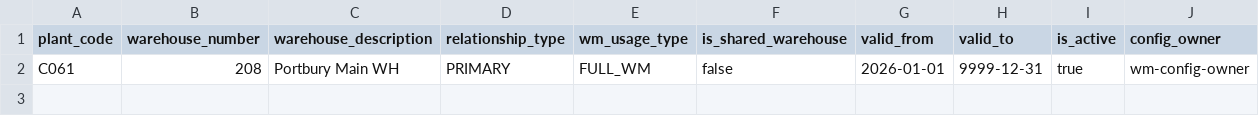
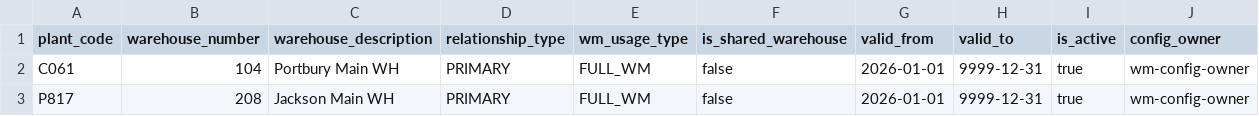
Before and after one commit to timgeldard/connected-operations-intelligence, a CSV file: data-products/io-reporting/resources/config/site_config_warehouse.csv, drawn as a sheet.

```diff
--- a/data-products/io-reporting/resources/config/site_config_warehouse.csv
+++ b/data-products/io-reporting/resources/config/site_config_warehouse.csv
@@ -1,2 +1,3 @@
 plant_code,warehouse_number,warehouse_description,relationship_type,wm_usage_type,is_shared_warehouse,valid_from,valid_to,is_active,config_owner
-C061,208,Portbury Main WH,PRIMARY,FULL_WM,false,2026-01-01,9999-12-31,true,wm-config-owner
+C061,104,Portbury Main WH,PRIMARY,FULL_WM,false,2026-01-01,9999-12-31,true,wm-config-owner
+P817,208,Jackson Main WH,PRIMARY,FULL_WM,false,2026-01-01,9999-12-31,true,wm-config-owner
```
Also changed, not shown: data-products/io-reporting/resources/config/site_config_plant.csv, data-products/io-reporting/resources/config/site_config_storage_type_role.csv, 15 other files.
